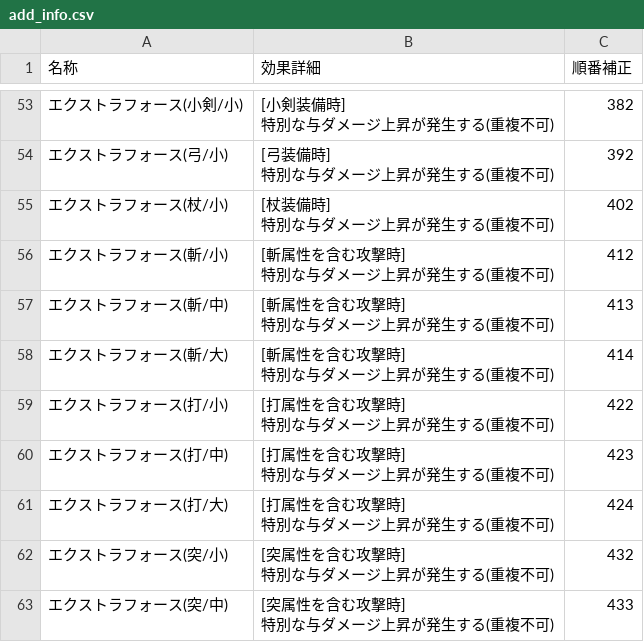
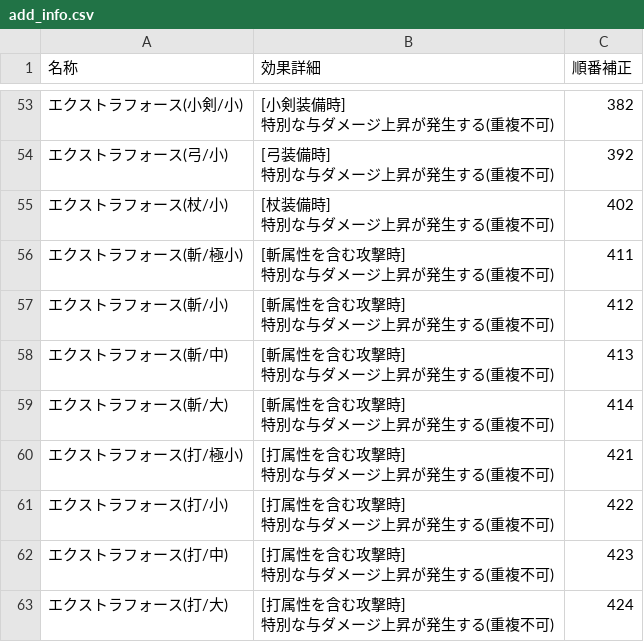
Before and after one commit to JESSY-RS/web-rs-tools, a CSV file: data/add_info.csv, drawn as a sheet; only a part is shown, gaps mark what is left out; the shorter side is filled out with more unchanged rows; ↵ is a line break in a cell; the diff covers the shown part only; the diff names each change by its address in the sheet, - before the commit and + after, or states it on an @@ line.

```diff
--- a/data/add_info.csv
+++ b/data/add_info.csv
+row 56: エクストラフォース(斬/極小) | [斬属性を含む攻撃時] ↵ 特別な与ダメージ上昇が発生する(重複不可) | 411
+row 60: エクストラフォース(打/極小) | [打属性を含む攻撃時] ↵ 特別な与ダメージ上昇が発生する(重複不可) | 421
```
Also changed, not shown: 7 added rows elsewhere in this file, data/ability.csv, data/armor-sub.csv, 4 other files.
